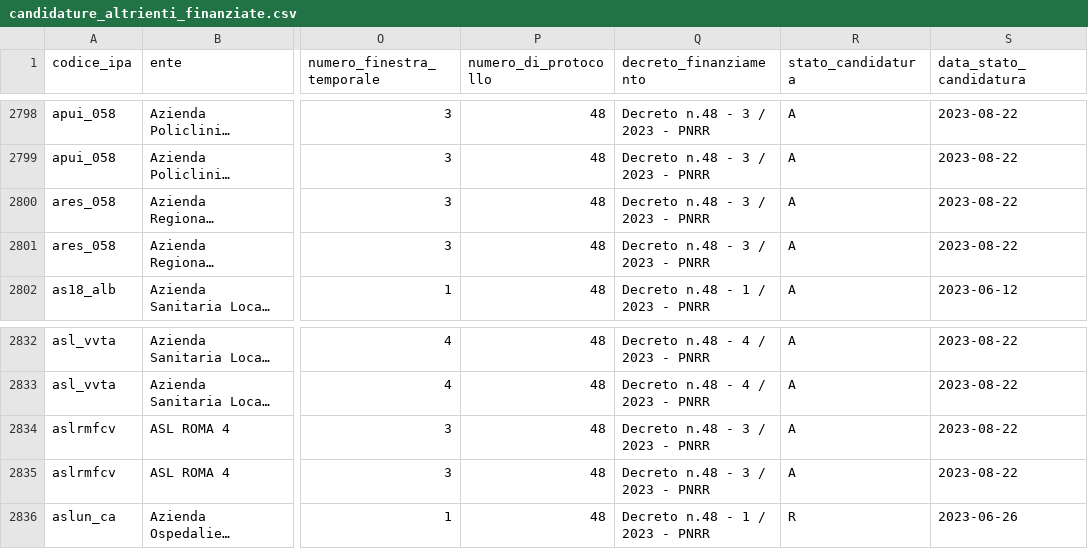
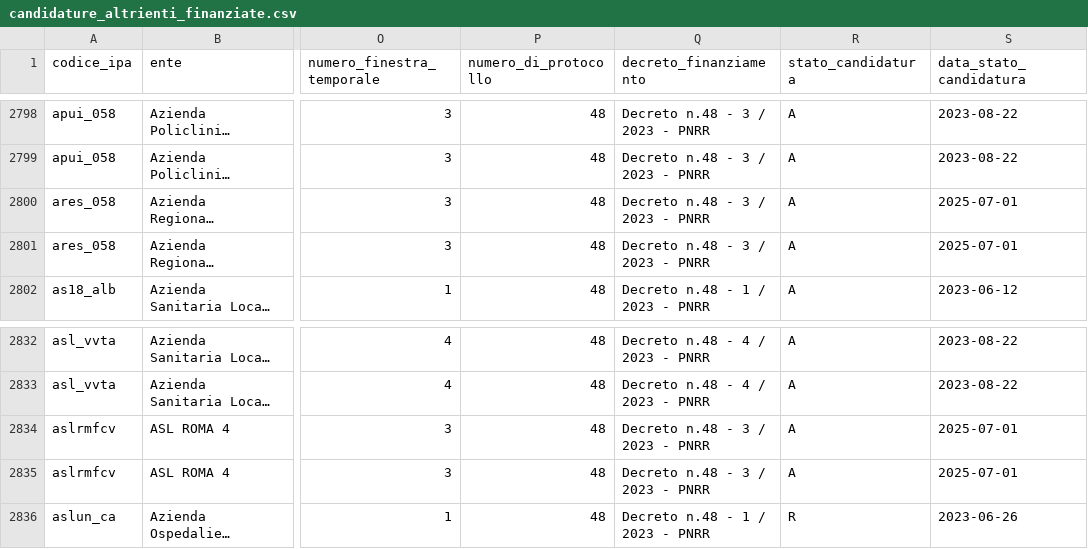
Before and after one commit to teamdigitale/padigitale2026-opendata, a CSV file: data/candidature_altrienti_finanziate.csv, drawn as a sheet; only a part is shown, gaps mark what is left out; long unchanged cells end in …; the diff names each change by its address in the sheet, - before the commit and + after, or states it on an @@ line.

Commit message:
data updated at 2025-07-02T02:38:09.606672+00:00

```diff
--- a/data/candidature_altrienti_finanziate.csv
+++ b/data/candidature_altrienti_finanziate.csv
-S2800:S2801 (data_stato_candidatura): 2023-08-22
+S2800:S2801 (data_stato_candidatura): 2025-07-01
-S2834:S2835 (data_stato_candidatura): 2023-08-22
+S2834:S2835 (data_stato_candidatura): 2025-07-01
```
Also changed, not shown: 3 other files.
